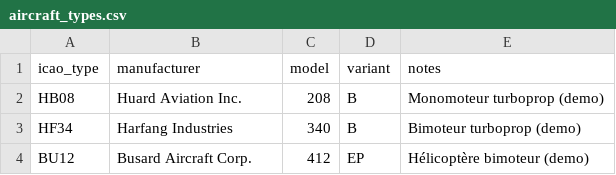
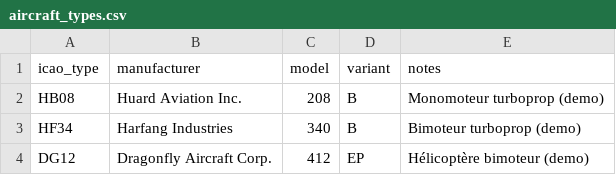
Before and after one commit to hugo-lep/mbhlcore, a CSV file: inst/seed/aircraft_types.csv, drawn as a sheet.

```diff
--- a/inst/seed/aircraft_types.csv
+++ b/inst/seed/aircraft_types.csv
@@ -3,2 +3,2 @@ HB08,Huard Aviation Inc.,208,B,Monomoteur turboprop (demo)
 HF34,Harfang Industries,340,B,Bimoteur turboprop (demo)
-BU12,Busard Aircraft Corp.,412,EP,Hélicoptère bimoteur (demo)
+DG12,Dragonfly Aircraft Corp.,412,EP,Hélicoptère bimoteur (demo)
```
Also changed, not shown: inst/seed/aircraft.csv, inst/seed/publication_applicability.csv, 1 other file.
